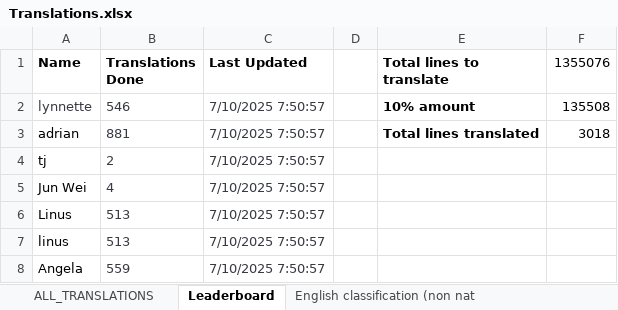
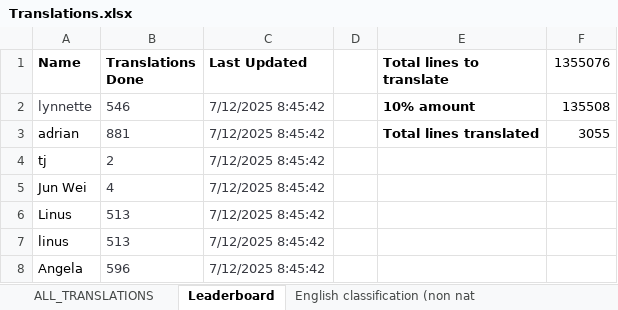
Before and after one commit to quarbby/singlish-translation-app, an Excel workbook: Translations.xlsx, sheet Leaderboard, drawn as a sheet; values as stored, in another font and other column widths than the file's, no borders; charts and pictures not drawn; the diff names each change by its address in the sheet, - before the commit and + after, or states it on an @@ line.

```diff
--- a/Translations.xlsx (sheet Leaderboard)
+++ b/Translations.xlsx (sheet Leaderboard)
-C2:C8 (Last Updated): 7/10/2025 7:50:57
+C2:C8 (Last Updated): 7/12/2025 8:45:42
-F3 (1355076): 3018
+F3 (1355076): 3055
-B8 (Translations Done): 559
+B8 (Translations Done): 596
```
Also changed, not shown: sheet ALL_TRANSLATIONS, 1 other file.
